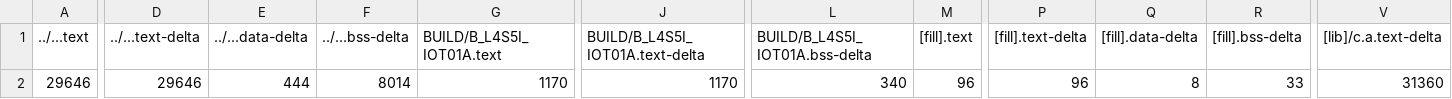
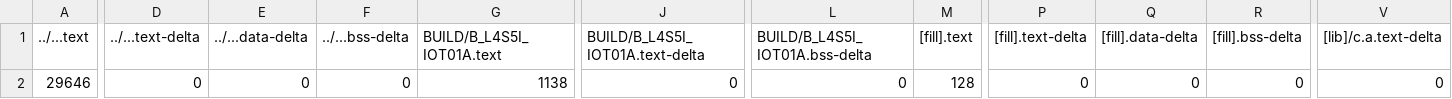
Before and after one commit to yuan0520/mbed05, a CSV file: 5_4_uLCD_demo/BUILD/B_L4S5I_IOT01A/GCC_ARM/5_4_uLCD_demo_map.csv, drawn as a sheet; only a part is shown, gaps mark what is left out; the diff covers the shown part only; the diff names each change by its address in the sheet, - before the commit and + after, or states it on an @@ line.

Commit message:
demo code finished

```diff
--- a/5_4_uLCD_demo/BUILD/B_L4S5I_IOT01A/GCC_ARM/5_4_uLCD_demo_map.csv
+++ b/5_4_uLCD_demo/BUILD/B_L4S5I_IOT01A/GCC_ARM/5_4_uLCD_demo_map.csv
-D2 (../...text-delta): 29646
+D2 (../...text-delta): 0
-E2 (../...data-delta): 444
+E2 (../...data-delta): 0
-F2 (../...bss-delta): 8014
+F2 (../...bss-delta): 0
-G2 (BUILD/B_L4S5I_IOT01A.text): 1170
+G2 (BUILD/B_L4S5I_IOT01A.text): 1138
-J2 (BUILD/B_L4S5I_IOT01A.text-delta): 1170
+J2 (BUILD/B_L4S5I_IOT01A.text-delta): 0
-L2 (BUILD/B_L4S5I_IOT01A.bss-delta): 340
+L2 (BUILD/B_L4S5I_IOT01A.bss-delta): 0
-M2 ([fill].text): 96
+M2 ([fill].text): 128
-P2 ([fill].text-delta): 96
+P2 ([fill].text-delta): 0
-Q2 ([fill].data-delta): 8
+Q2 ([fill].data-delta): 0
-R2 ([fill].bss-delta): 33
+R2 ([fill].bss-delta): 0
-V2 ([lib]/c.a.text-delta): 31360
+V2 ([lib]/c.a.text-delta): 0
```
Also changed, not shown: 6 edited cells elsewhere in this file, 8 other files.
